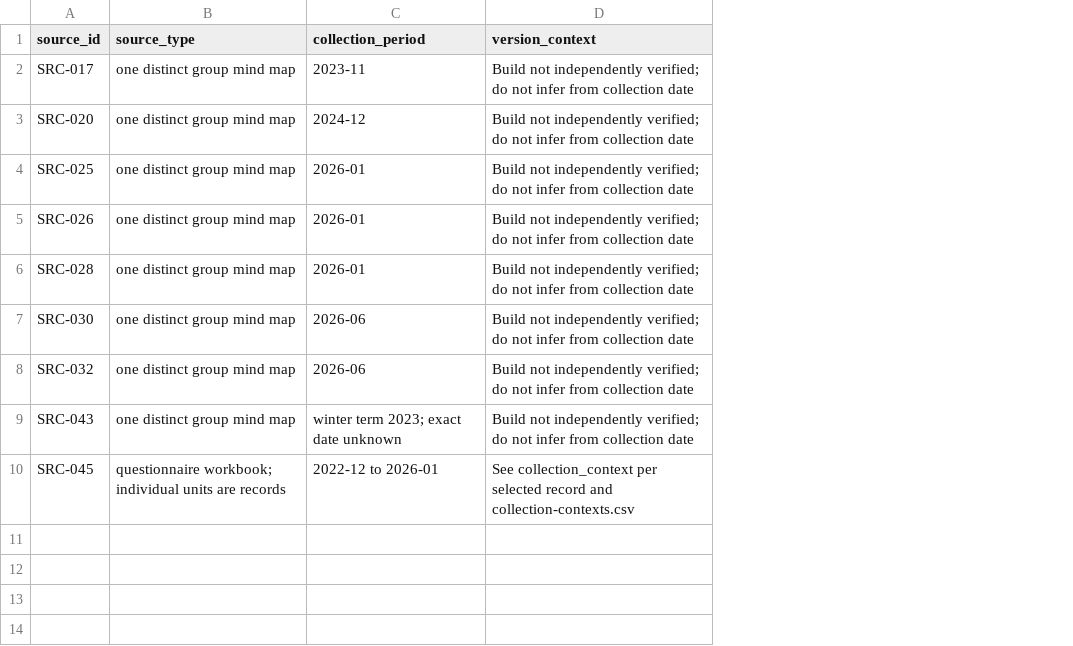
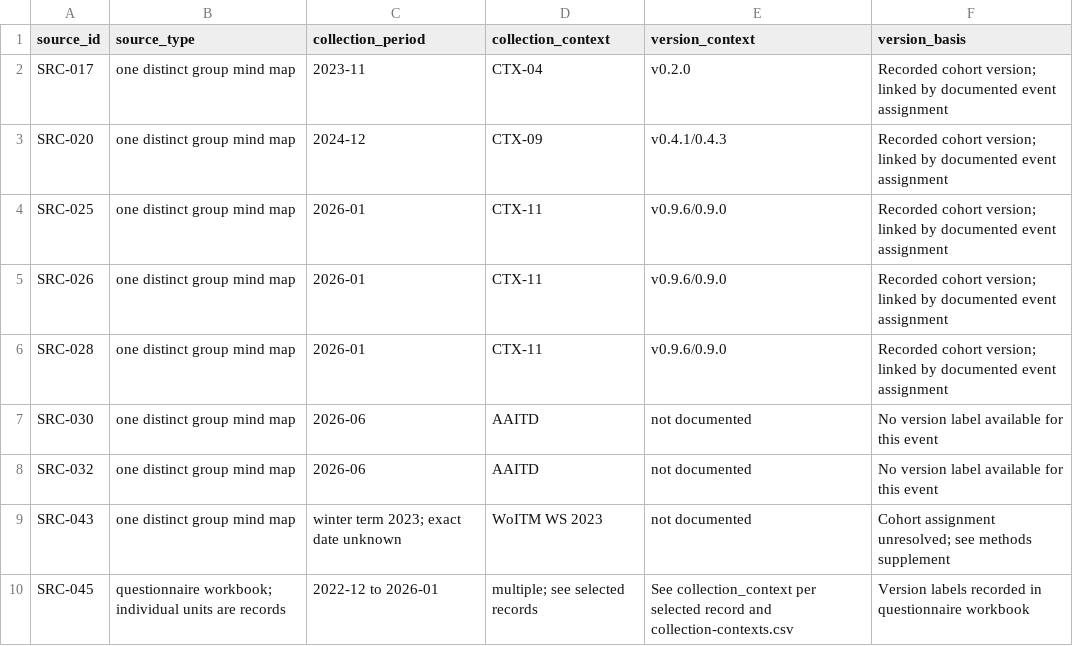
Before and after one commit to AndreNitze/ThatSoftwareGame-research, a CSV file: projman-2026/source-index.csv, drawn as a sheet; addresses are those after the commit; the diff names each change by its address in the sheet, - before the commit and + after, or states it on an @@ line.

Commit message:
Correct recorded cohort versions for event-linked mind maps (methods 1.0.2)

```diff
--- a/projman-2026/source-index.csv
+++ b/projman-2026/source-index.csv
+column D (collection_context), rows 2-10: CTX-04 | CTX-09 | CTX-11 | CTX-11 | CTX-11 | AAITD | AAITD | WoITM WS 2023 | multiple; see selected records
+column F (version_basis), rows 2-10: Recorded cohort version; linked by documented event assignment | Recorded cohort version; linked by documented event assignment | Recorded cohort version; linked by documented event assignment | Recorded cohort version; linked by documented event assignment | Recorded cohort version; linked by documented event assignment | No version label available for this event | No version label available for this event | Cohort assignment unresolved; see methods supplement | Version labels recorded in questionnaire workbook
-E2 (version_context): Build not independently verified; do not infer from collection date
+E2 (version_context): v0.2.0
-E3 (version_context): Build not independently verified; do not infer from collection date
+E3 (version_context): v0.4.1/0.4.3
-E4:E6 (version_context): Build not independently verified; do not infer from collection date
+E4:E6 (version_context): v0.9.6/0.9.0
-E7:E9 (version_context): Build not independently verified; do not infer from collection date
+E7:E9 (version_context): not documented
```
Also changed, not shown: projman-2026/selected-evidence.csv, 4 other files.
